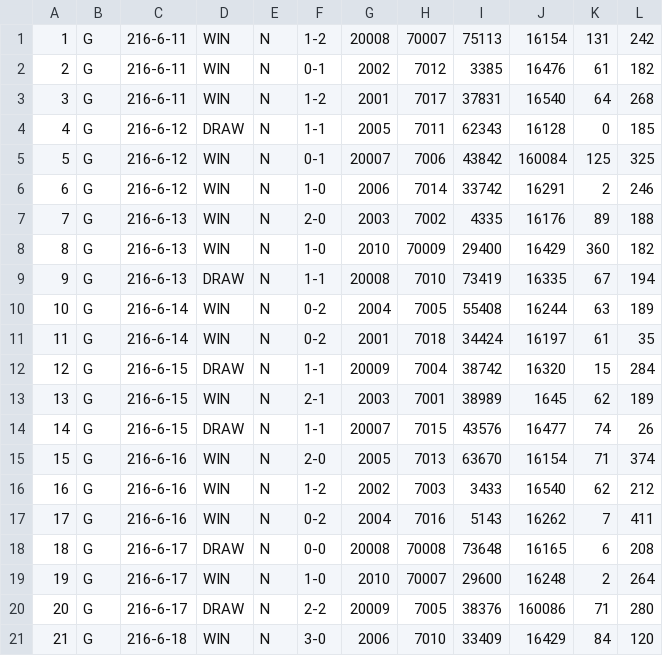
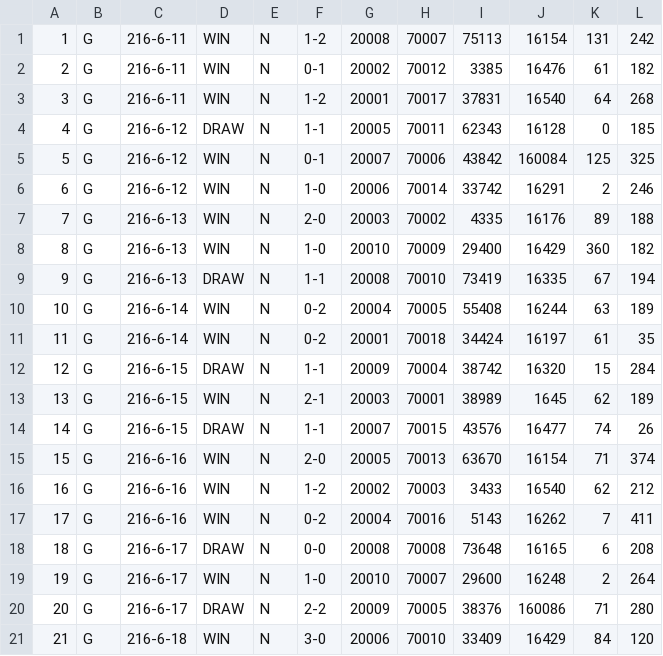
Before and after one commit to conner-mcnicholas/EuroSQLAnalysis, a CSV file: data/justdata/match_mast.csv, drawn as a sheet; only a part is shown; the diff covers the shown part only.

Commit message:
Fixed match_mass id values manually

```diff
--- a/data/justdata/match_mast.csv
+++ b/data/justdata/match_mast.csv
@@ -1,21 +1,21 @@
 1,G,216-6-11,WIN,N,1-2,20008,70007,75113,16154,131,242
-2,G,216-6-11,WIN,N,0-1,2002,7012,3385,16476,61,182
-3,G,216-6-11,WIN,N,1-2,2001,7017,37831,16540,64,268
-4,G,216-6-12,DRAW,N,1-1,2005,7011,62343,16128,0,185
-5,G,216-6-12,WIN,N,0-1,20007,7006,43842,160084,125,325
-6,G,216-6-12,WIN,N,1-0,2006,7014,33742,16291,2,246
-7,G,216-6-13,WIN,N,2-0,2003,7002,4335,16176,89,188
-8,G,216-6-13,WIN,N,1-0,2010,70009,29400,16429,360,182
-9,G,216-6-13,DRAW,N,1-1,20008,7010,73419,16335,67,194
-10,G,216-6-14,WIN,N,0-2,2004,7005,55408,16244,63,189
-11,G,216-6-14,WIN,N,0-2,2001,7018,34424,16197,61,35
-12,G,216-6-15,DRAW,N,1-1,20009,7004,38742,16320,15,284
-13,G,216-6-15,WIN,N,2-1,2003,7001,38989,1645,62,189
-14,G,216-6-15,DRAW,N,1-1,20007,7015,43576,16477,74,26
-15,G,216-6-16,WIN,N,2-0,2005,7013,63670,16154,71,374
-16,G,216-6-16,WIN,N,1-2,2002,7003,3433,16540,62,212
-17,G,216-6-16,WIN,N,0-2,2004,7016,5143,16262,7,411
+2,G,216-6-11,WIN,N,0-1,20002,70012,3385,16476,61,182
+3,G,216-6-11,WIN,N,1-2,20001,70017,37831,16540,64,268
+4,G,216-6-12,DRAW,N,1-1,20005,70011,62343,16128,0,185
+5,G,216-6-12,WIN,N,0-1,20007,70006,43842,160084,125,325
+6,G,216-6-12,WIN,N,1-0,20006,70014,33742,16291,2,246
+7,G,216-6-13,WIN,N,2-0,20003,70002,4335,16176,89,188
+8,G,216-6-13,WIN,N,1-0,20010,70009,29400,16429,360,182
+9,G,216-6-13,DRAW,N,1-1,20008,70010,73419,16335,67,194
+10,G,216-6-14,WIN,N,0-2,20004,70005,55408,16244,63,189
+11,G,216-6-14,WIN,N,0-2,20001,70018,34424,16197,61,35
+12,G,216-6-15,DRAW,N,1-1,20009,70004,38742,16320,15,284
+13,G,216-6-15,WIN,N,2-1,20003,70001,38989,1645,62,189
+14,G,216-6-15,DRAW,N,1-1,20007,70015,43576,16477,74,26
+15,G,216-6-16,WIN,N,2-0,20005,70013,63670,16154,71,374
+16,G,216-6-16,WIN,N,1-2,20002,70003,3433,16540,62,212
+17,G,216-6-16,WIN,N,0-2,20004,70016,5143,16262,7,411
 18,G,216-6-17,DRAW,N,0-0,20008,70008,73648,16165,6,208
-19,G,216-6-17,WIN,N,1-0,2010,70007,29600,16248,2,264
-20,G,216-6-17,DRAW,N,2-2,20009,7005,38376,160086,71,280
-21,G,216-6-18,WIN,N,3-0,2006,7010,33409,16429,84,120
+19,G,216-6-17,WIN,N,1-0,20010,70007,29600,16248,2,264
+20,G,216-6-17,DRAW,N,2-2,20009,70005,38376,160086,71,280
+21,G,216-6-18,WIN,N,3-0,20006,70010,33409,16429,84,120
```
Also changed, not shown: 46 edited cells elsewhere in this file, 3 other files.
